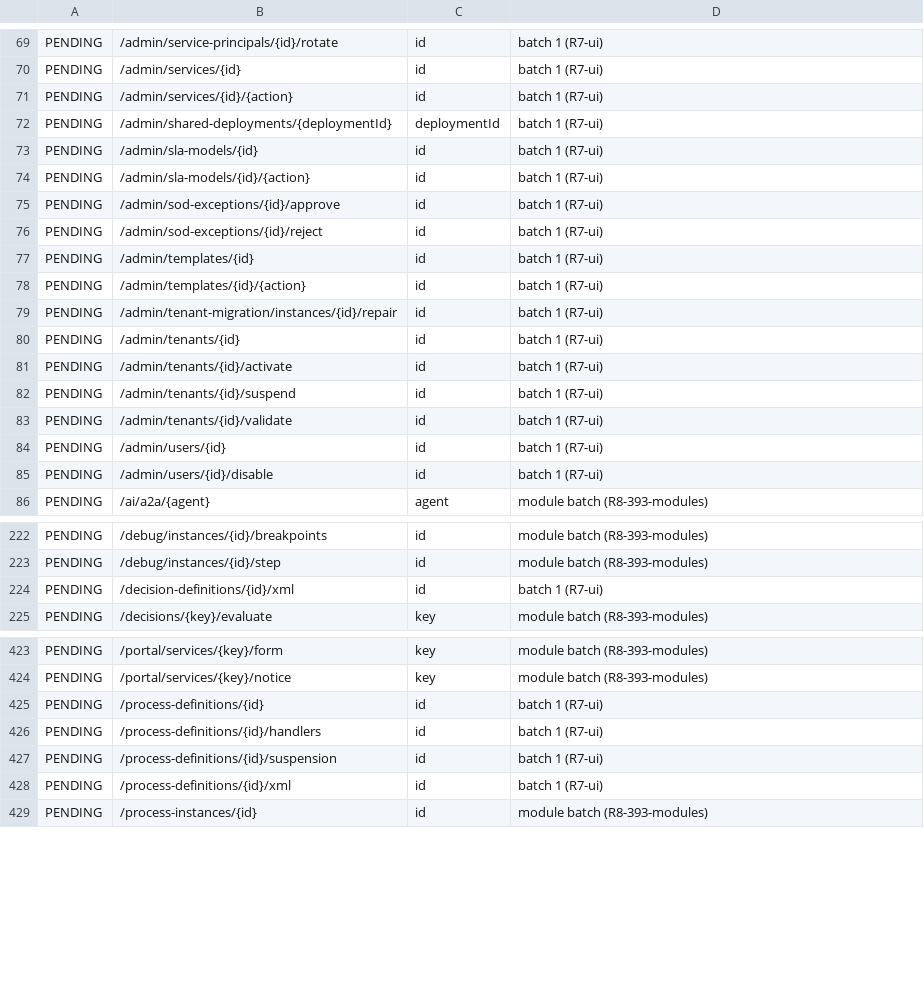
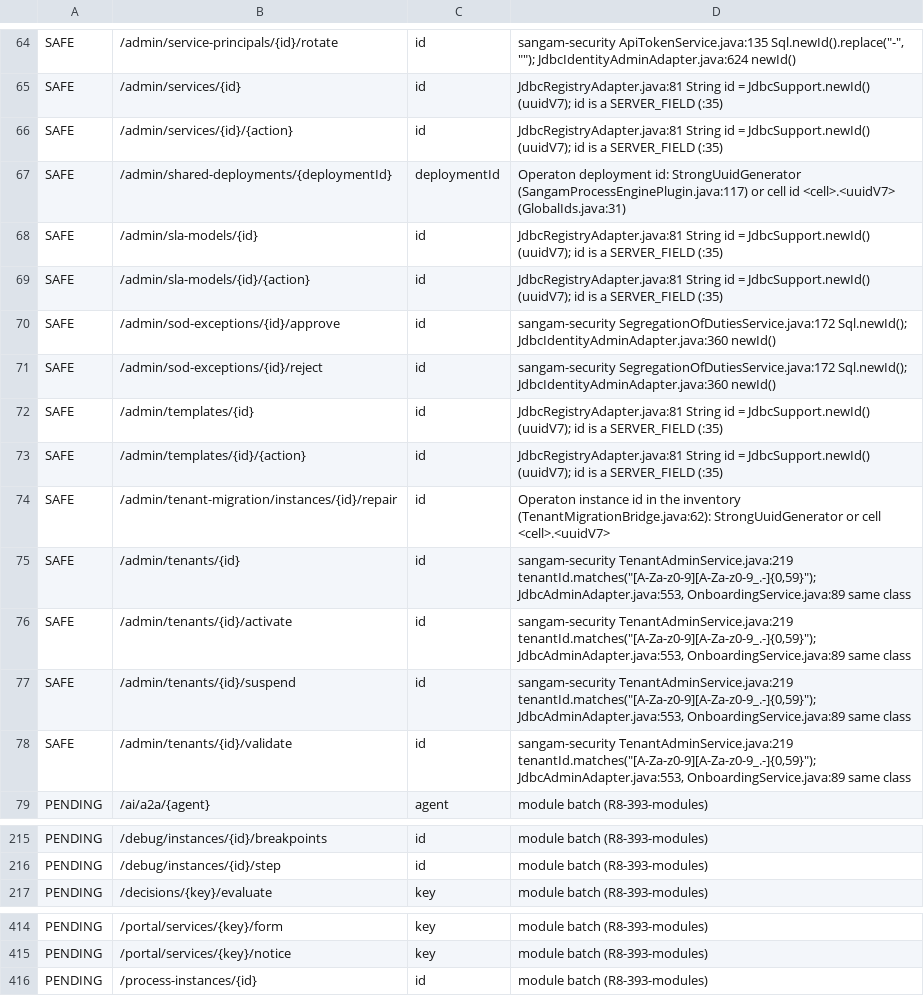
Before and after one commit to sqamentor/sangam, a TSV file: sangam/sangam-rest/api/path-parameters.tsv, drawn as a sheet; only a part is shown, gaps mark what is left out; removed rows and columns are numbered as before the commit, all else as after; the diff covers the shown part only; the diff names each change by its address in the sheet, - before the commit and + after, or states it on an @@ line.

```diff
--- a/sangam/sangam-rest/api/path-parameters.tsv
+++ b/sangam/sangam-rest/api/path-parameters.tsv
-A64:A78: PENDING
+A64:A78: SAFE
-D64: batch 1 (R7-ui)
+D64: sangam-security ApiTokenService.java:135 Sql.newId().replace("-", ""); JdbcIdentityAdminAdapter.java:624 newId()
-D65:D66: batch 1 (R7-ui)
+D65:D66: JdbcRegistryAdapter.java:81 String id = JdbcSupport.newId() (uuidV7); id is a SERVER_FIELD (:35)
-D67: batch 1 (R7-ui)
+D67: Operaton deployment id: StrongUuidGenerator (SangamProcessEnginePlugin.java:117) or cell id <cell>.<uuidV7> (GlobalIds.java:31)
-D68:D69: batch 1 (R7-ui)
+D68:D69: JdbcRegistryAdapter.java:81 String id = JdbcSupport.newId() (uuidV7); id is a SERVER_FIELD (:35)
-D70:D71: batch 1 (R7-ui)
+D70:D71: sangam-security SegregationOfDutiesService.java:172 Sql.newId(); JdbcIdentityAdminAdapter.java:360 newId()
-D72:D73: batch 1 (R7-ui)
+D72:D73: JdbcRegistryAdapter.java:81 String id = JdbcSupport.newId() (uuidV7); id is a SERVER_FIELD (:35)
-D74: batch 1 (R7-ui)
+D74: Operaton instance id in the inventory (TenantMigrationBridge.java:62): StrongUuidGenerator or cell <cell>.<uuidV7>
-D75:D78: batch 1 (R7-ui)
+D75:D78: sangam-security TenantAdminService.java:219 tenantId.matches("[A-Za-z0-9][A-Za-z0-9_.-]{0,59}"); JdbcAdminAdapter.java:553, OnboardingService.java:89 same class
-row 84: PENDING | /admin/users/{id} | id | batch 1 (R7-ui)
-row 85: PENDING | /admin/users/{id}/disable | id | batch 1 (R7-ui)
-row 224: PENDING | /decision-definitions/{id}/xml | id | batch 1 (R7-ui)
-row 425: PENDING | /process-definitions/{id} | id | batch 1 (R7-ui)
-row 426: PENDING | /process-definitions/{id}/handlers | id | batch 1 (R7-ui)
-row 427: PENDING | /process-definitions/{id}/suspension | id | batch 1 (R7-ui)
-row 428: PENDING | /process-definitions/{id}/xml | id | batch 1 (R7-ui)
```
Also changed, not shown: 6 removed rows and 100 edited cells elsewhere in this file, 48 other files.
